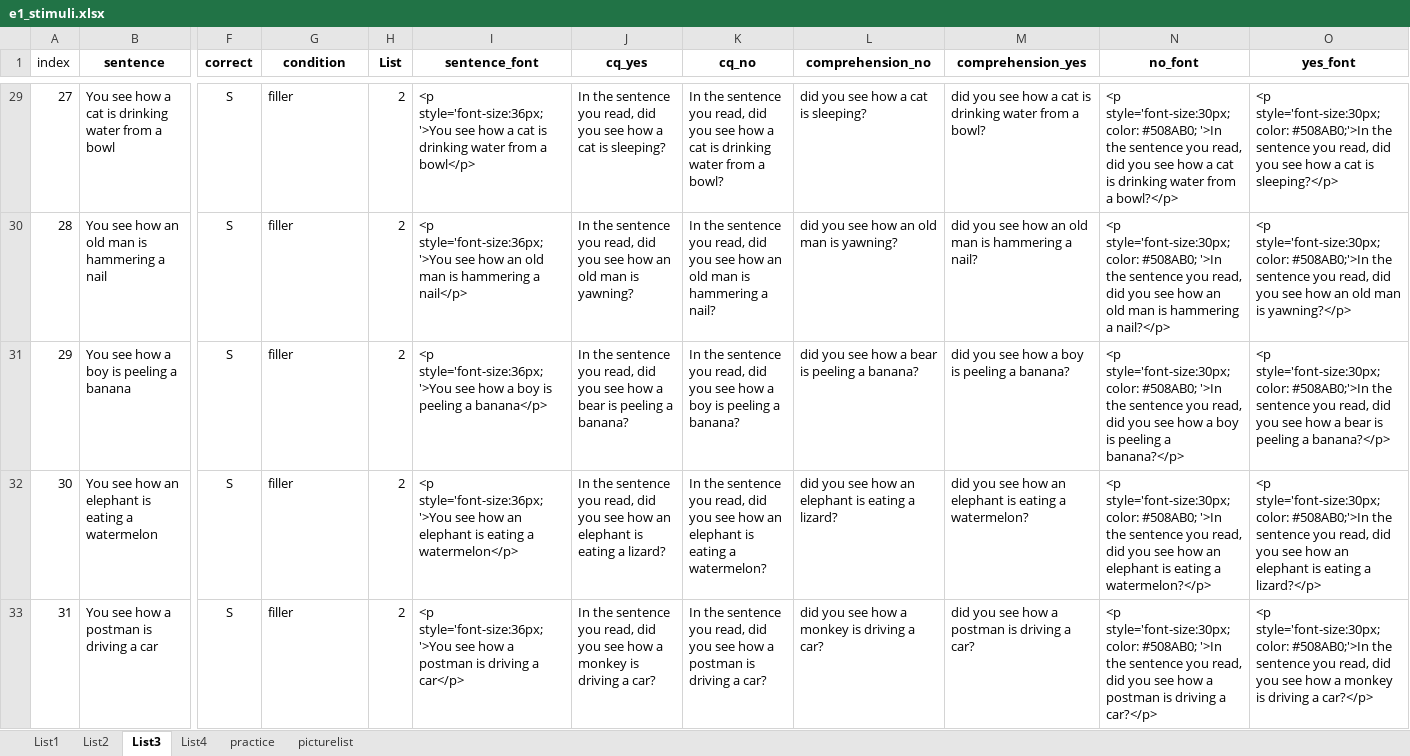
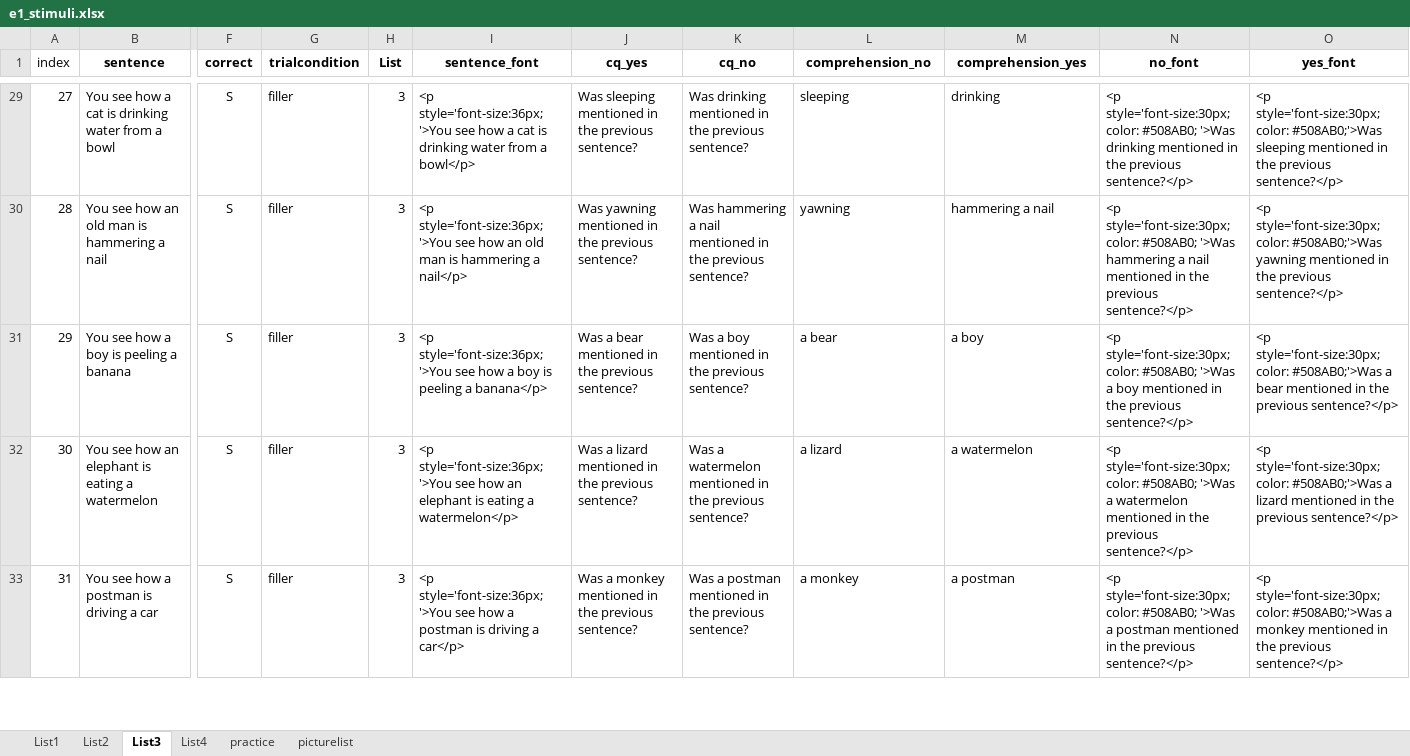
Before and after one commit to thelexiconlab/object-state-changes, an Excel workbook: experiments/original/experiment_code/e1_stimuli.xlsx, sheet List3, drawn as a sheet; only a part is shown, gaps mark what is left out; values as stored, in another font and other column widths than the file's, no borders; the diff covers the shown part only; the diff names each change by its address in the sheet, - before the commit and + after, or states it on an @@ line.

Commit message:
M.A.D outliers and Comprehension question edits

```diff
--- a/experiments/original/experiment_code/e1_stimuli.xlsx (sheet List3)
+++ b/experiments/original/experiment_code/e1_stimuli.xlsx (sheet List3)
-G1: condition
+G1: trialcondition
-H29:H33 (List): 2
+H29:H33 (List): 3
-J29 (cq_yes): In the sentence you read, did you see how a cat is sleeping?
+J29 (cq_yes): Was sleeping mentioned in the previous sentence?
-K29 (cq_no): In the sentence you read, did you see how a cat is drinking water from a bowl?
+K29 (cq_no): Was drinking mentioned in the previous sentence?
-L29 (comprehension_no): did you see how a cat is sleeping?
+L29 (comprehension_no): sleeping
-M29 (comprehension_yes): did you see how a cat is drinking water from a bowl?
+M29 (comprehension_yes): drinking
-N29 (no_font): …color: #508AB0; '>In the sentence you read, did you see how a cat is drinking water from a bowl?</p>
+N29 (no_font): …color: #508AB0; '>Was drinking mentioned in the previous sentence?</p>
-O29 (yes_font): <p style='font-size:30px;color: #508AB0;'>In the sentence you read, did you see how a cat is sleeping?</p>
+O29 (yes_font): <p style='font-size:30px;color: #508AB0;'>Was sleeping mentioned in the previous sentence?</p>
-J30 (cq_yes): In the sentence you read, did you see how an old man is yawning?
+J30 (cq_yes): Was yawning mentioned in the previous sentence?
-K30 (cq_no): In the sentence you read, did you see how an old man is hammering a nail?
+K30 (cq_no): Was hammering a nail mentioned in the previous sentence?
-L30 (comprehension_no): did you see how an old man is yawning?
+L30 (comprehension_no): yawning
-M30 (comprehension_yes): did you see how an old man is hammering a nail?
+M30 (comprehension_yes): hammering a nail
-N30 (no_font): …color: #508AB0; '>In the sentence you read, did you see how an old man is hammering a nail?</p>
+N30 (no_font): …color: #508AB0; '>Was hammering a nail mentioned in the previous sentence?</p>
-O30 (yes_font): <p style='font-size:30px;color: #508AB0;'>In the sentence you read, did you see how an old man is yawning?</p>
+O30 (yes_font): <p style='font-size:30px;color: #508AB0;'>Was yawning mentioned in the previous sentence?</p>
-J31 (cq_yes): In the sentence you read, did you see how a bear is peeling a banana?
+J31 (cq_yes): Was a bear mentioned in the previous sentence?
-K31 (cq_no): In the sentence you read, did you see how a boy is peeling a banana?
+K31 (cq_no): Was a boy mentioned in the previous sentence?
-L31 (comprehension_no): did you see how a bear is peeling a banana?
+L31 (comprehension_no): a bear
-M31 (comprehension_yes): did you see how a boy is peeling a banana?
+M31 (comprehension_yes): a boy
-N31 (no_font): …color: #508AB0; '>In the sentence you read, did you see how a boy is peeling a banana?</p>
+N31 (no_font): …color: #508AB0; '>Was a boy mentioned in the previous sentence?</p>
-O31 (yes_font): <p style='font-size:30px;color: #508AB0;'>In the sentence you read, did you see how a bear is peeling a banana?</p>
+O31 (yes_font): <p style='font-size:30px;color: #508AB0;'>Was a bear mentioned in the previous sentence?</p>
-J32 (cq_yes): In the sentence you read, did you see how an elephant is eating a lizard?
+J32 (cq_yes): Was a lizard mentioned in the previous sentence?
-K32 (cq_no): In the sentence you read, did you see how an elephant is eating a watermelon?
+K32 (cq_no): Was a watermelon mentioned in the previous sentence?
-L32 (comprehension_no): did you see how an elephant is eating a lizard?
+L32 (comprehension_no): a lizard
-M32 (comprehension_yes): did you see how an elephant is eating a watermelon?
+M32 (comprehension_yes): a watermelon
-N32 (no_font): …color: #508AB0; '>In the sentence you read, did you see how an elephant is eating a watermelon?</p>
+N32 (no_font): …color: #508AB0; '>Was a watermelon mentioned in the previous sentence?</p>
-O32 (yes_font): <p style='font-size:30px;color: #508AB0;'>In the sentence you read, did you see how an elephant is eating a lizard?</p>
+O32 (yes_font): <p style='font-size:30px;color: #508AB0;'>Was a lizard mentioned in the previous sentence?</p>
-J33 (cq_yes): In the sentence you read, did you see how a monkey is driving a car?
+J33 (cq_yes): Was a monkey mentioned in the previous sentence?
-K33 (cq_no): In the sentence you read, did you see how a postman is driving a car?
+K33 (cq_no): Was a postman mentioned in the previous sentence?
-L33 (comprehension_no): did you see how a monkey is driving a car?
+L33 (comprehension_no): a monkey
-M33 (comprehension_yes): did you see how a postman is driving a car?
+M33 (comprehension_yes): a postman
-N33 (no_font): …color: #508AB0; '>In the sentence you read, did you see how a postman is driving a car?</p>
+N33 (no_font): …color: #508AB0; '>Was a postman mentioned in the previous sentence?</p>
-O33 (yes_font): <p style='font-size:30px;color: #508AB0;'>In the sentence you read, did you see how a monkey is driving a car?</p>
+O33 (yes_font): <p style='font-size:30px;color: #508AB0;'>Was a monkey mentioned in the previous sentence?</p>
```
Also changed, not shown: 421 edited cells elsewhere in this sheet, sheet List4, sheet List2, sheet List1, 15 other files.
